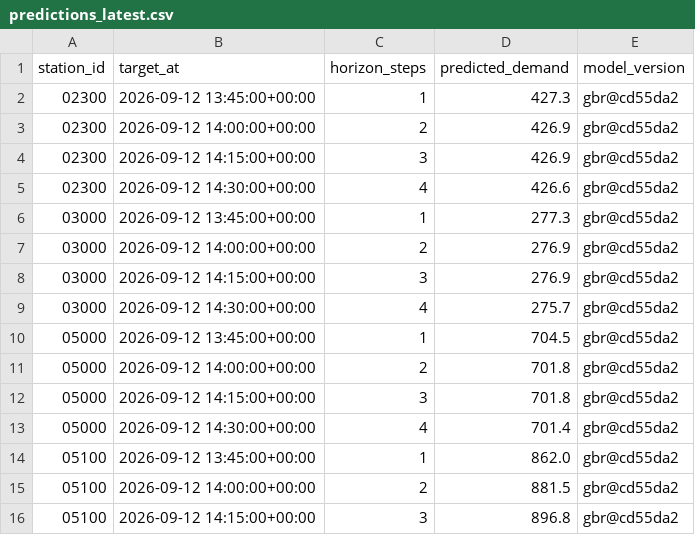
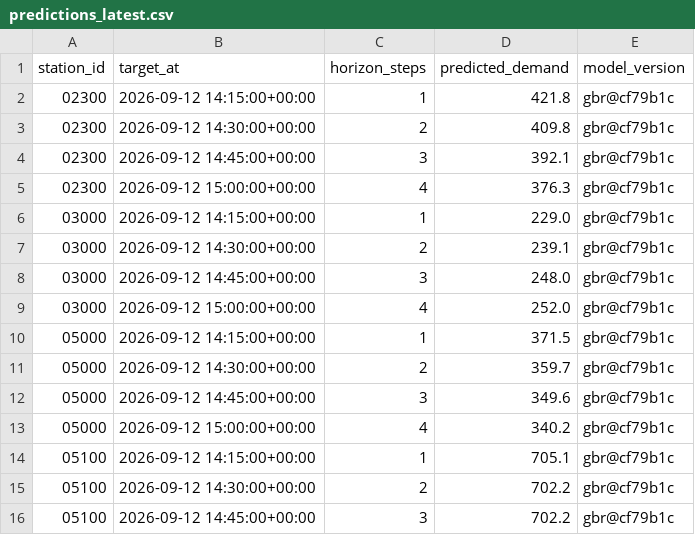
Before and after one commit to davidbrinez30/proyecto-visualizacion-2-mi-pulso-transmi, a CSV file: artifacts/predictions_latest.csv, drawn as a sheet; only a part is shown; the diff covers the shown part only.

```diff
--- a/artifacts/predictions_latest.csv
+++ b/artifacts/predictions_latest.csv
@@ -1,16 +1,16 @@
 station_id,target_at,horizon_steps,predicted_demand,model_version
-02300,2026-09-12 13:45:00+00:00,1,427.3,gbr@cd55da2
-02300,2026-09-12 14:00:00+00:00,2,426.9,gbr@cd55da2
-02300,2026-09-12 14:15:00+00:00,3,426.9,gbr@cd55da2
-02300,2026-09-12 14:30:00+00:00,4,426.6,gbr@cd55da2
-03000,2026-09-12 13:45:00+00:00,1,277.3,gbr@cd55da2
-03000,2026-09-12 14:00:00+00:00,2,276.9,gbr@cd55da2
-03000,2026-09-12 14:15:00+00:00,3,276.9,gbr@cd55da2
-03000,2026-09-12 14:30:00+00:00,4,275.7,gbr@cd55da2
-05000,2026-09-12 13:45:00+00:00,1,704.5,gbr@cd55da2
-05000,2026-09-12 14:00:00+00:00,2,701.8,gbr@cd55da2
-05000,2026-09-12 14:15:00+00:00,3,701.8,gbr@cd55da2
-05000,2026-09-12 14:30:00+00:00,4,701.4,gbr@cd55da2
-05100,2026-09-12 13:45:00+00:00,1,862.0,gbr@cd55da2
-05100,2026-09-12 14:00:00+00:00,2,881.5,gbr@cd55da2
-05100,2026-09-12 14:15:00+00:00,3,896.8,gbr@cd55da2
+02300,2026-09-12 14:15:00+00:00,1,421.8,gbr@cf79b1c
+02300,2026-09-12 14:30:00+00:00,2,409.8,gbr@cf79b1c
+02300,2026-09-12 14:45:00+00:00,3,392.1,gbr@cf79b1c
+02300,2026-09-12 15:00:00+00:00,4,376.3,gbr@cf79b1c
+03000,2026-09-12 14:15:00+00:00,1,229.0,gbr@cf79b1c
+03000,2026-09-12 14:30:00+00:00,2,239.1,gbr@cf79b1c
+03000,2026-09-12 14:45:00+00:00,3,248.0,gbr@cf79b1c
+03000,2026-09-12 15:00:00+00:00,4,252.0,gbr@cf79b1c
+05000,2026-09-12 14:15:00+00:00,1,371.5,gbr@cf79b1c
+05000,2026-09-12 14:30:00+00:00,2,359.7,gbr@cf79b1c
+05000,2026-09-12 14:45:00+00:00,3,349.6,gbr@cf79b1c
+05000,2026-09-12 15:00:00+00:00,4,340.2,gbr@cf79b1c
+05100,2026-09-12 14:15:00+00:00,1,705.1,gbr@cf79b1c
+05100,2026-09-12 14:30:00+00:00,2,702.2,gbr@cf79b1c
+05100,2026-09-12 14:45:00+00:00,3,702.2,gbr@cf79b1c
```
Also changed, not shown: 99 edited cells elsewhere in this file, 6 other files.
